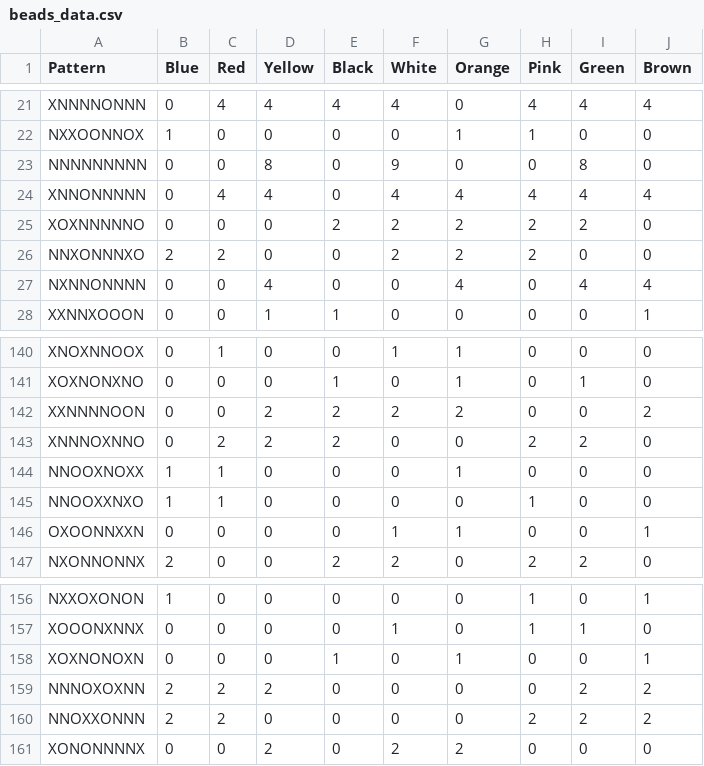
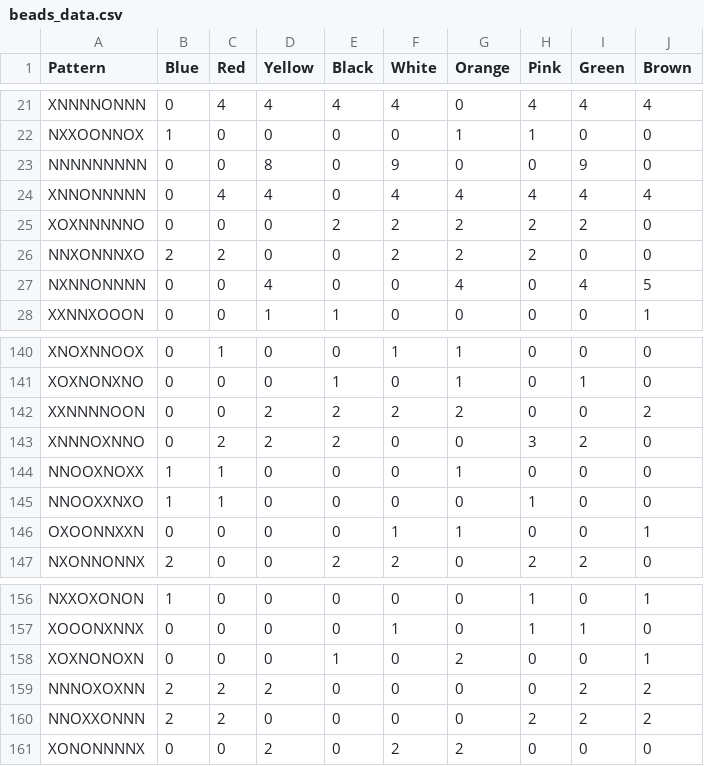
Before and after one commit to jayanth-neu/INFO6205-Final-Project-The-Menace, a CSV file: beads_data.csv, drawn as a sheet; only a part is shown, gaps mark what is left out.

```diff
--- a/beads_data.csv
+++ b/beads_data.csv
@@ -22,3 +22,3 @@
 "NXXOONNOX","1"," 0"," 0"," 0"," 0"," 1"," 1"," 0"," 0"
-"NNNNNNNNN","0"," 0"," 8"," 0"," 9"," 0"," 0"," 8"," 0"
+"NNNNNNNNN","0"," 0"," 8"," 0"," 9"," 0"," 0"," 9"," 0"
 "XNNONNNNN","0"," 4"," 4"," 0"," 4"," 4"," 4"," 4"," 4"
@@ -26,3 +26,3 @@
 "NNXONNNXO","2"," 2"," 0"," 0"," 2"," 2"," 2"," 0"," 0"
-"NXNNONNNN","0"," 0"," 4"," 0"," 0"," 4"," 0"," 4"," 4"
+"NXNNONNNN","0"," 0"," 4"," 0"," 0"," 4"," 0"," 4"," 5"
 "XXNNXOOON","0"," 0"," 1"," 1"," 0"," 0"," 0"," 0"," 1"
@@ -142,3 +142,3 @@
 "XXNNNNOON","0"," 0"," 2"," 2"," 2"," 2"," 0"," 0"," 2"
-"XNNNOXNNO","0"," 2"," 2"," 2"," 0"," 0"," 2"," 2"," 0"
+"XNNNOXNNO","0"," 2"," 2"," 2"," 0"," 0"," 3"," 2"," 0"
 "NNOOXNOXX","1"," 1"," 0"," 0"," 0"," 1"," 0"," 0"," 0"
@@ -157,3 +157,3 @@
 "XOOONXNNX","0"," 0"," 0"," 0"," 1"," 0"," 1"," 1"," 0"
-"XOXNONOXN","0"," 0"," 0"," 1"," 0"," 1"," 0"," 0"," 1"
+"XOXNONOXN","0"," 0"," 0"," 1"," 0"," 2"," 0"," 0"," 1"
 "NNNOXOXNN","2"," 2"," 2"," 0"," 0"," 0"," 0"," 2"," 2"
```
Also changed, not shown: 1 other file.
